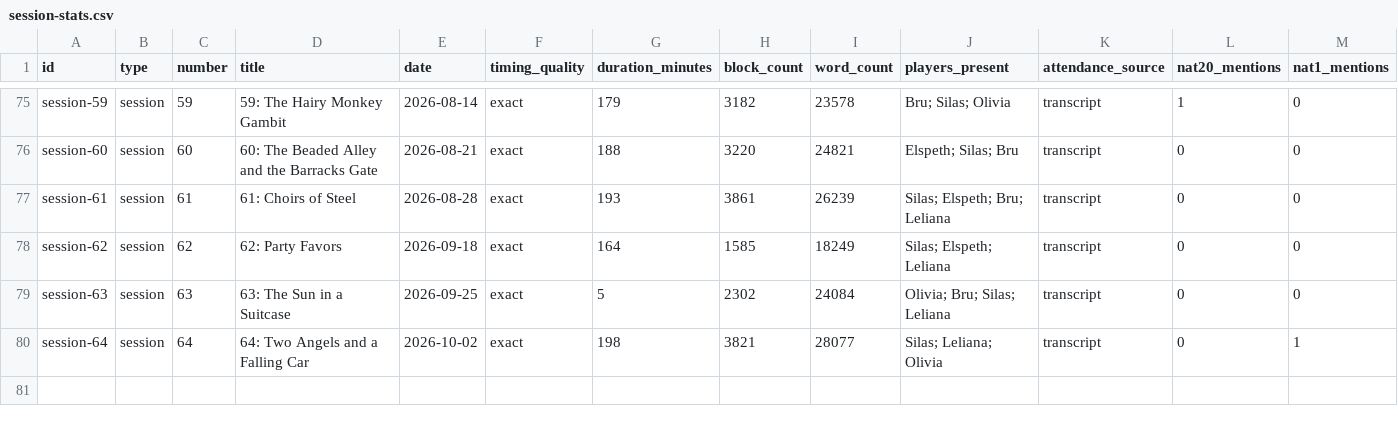
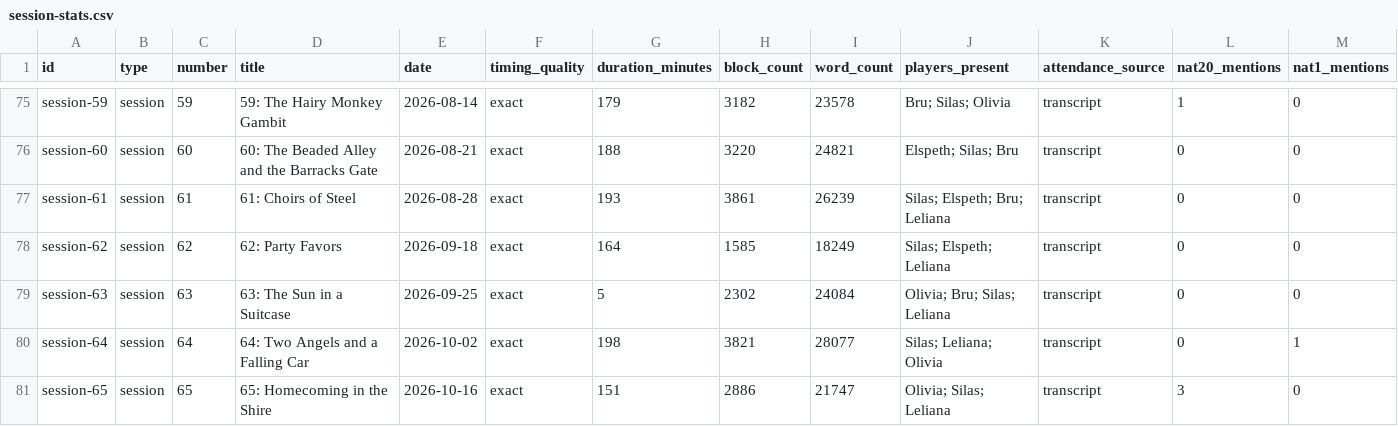
Before and after one commit to justin-hale/moonfall-docs, a CSV file: static/data/session-stats.csv, drawn as a sheet; only a part is shown, gaps mark what is left out; rows hold the shown columns only; the diff names each change by its address in the sheet, - before the commit and + after, or states it on an @@ line.

```diff
--- a/static/data/session-stats.csv
+++ b/static/data/session-stats.csv
+row 81: session-65 | session | 65 | 65: Homecoming in the Shire | 2026-10-16 | exact | 151 | 2886 | 21747 | Olivia; Silas; Leliana | transcript | 3 | 0
```
Also changed, not shown: 18 other files.
